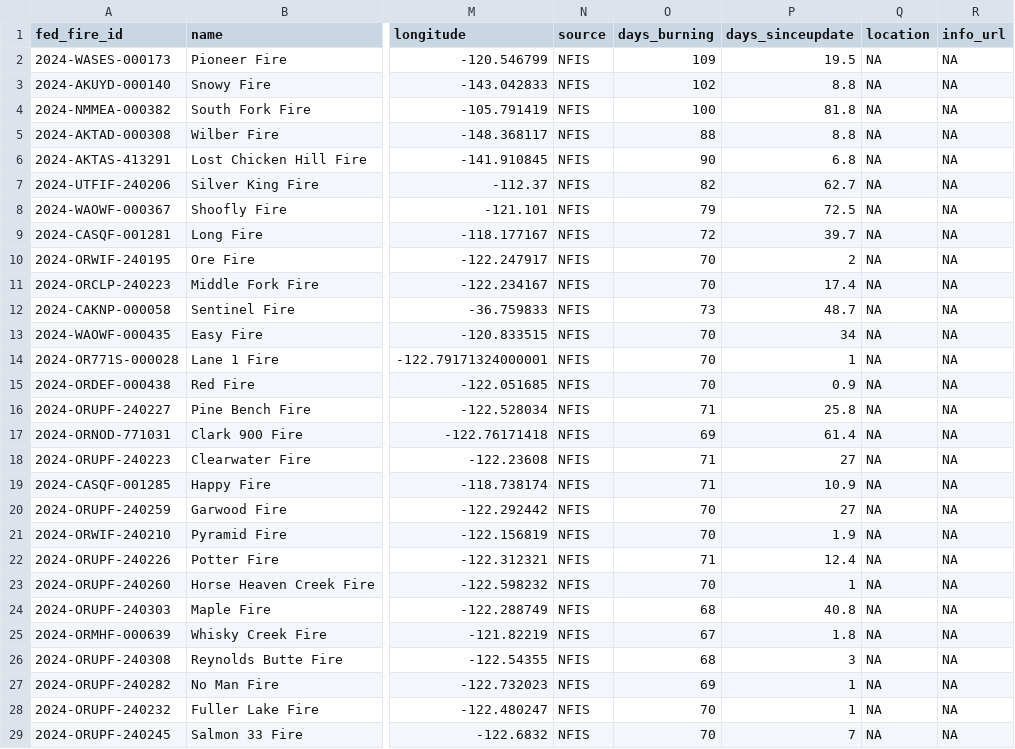
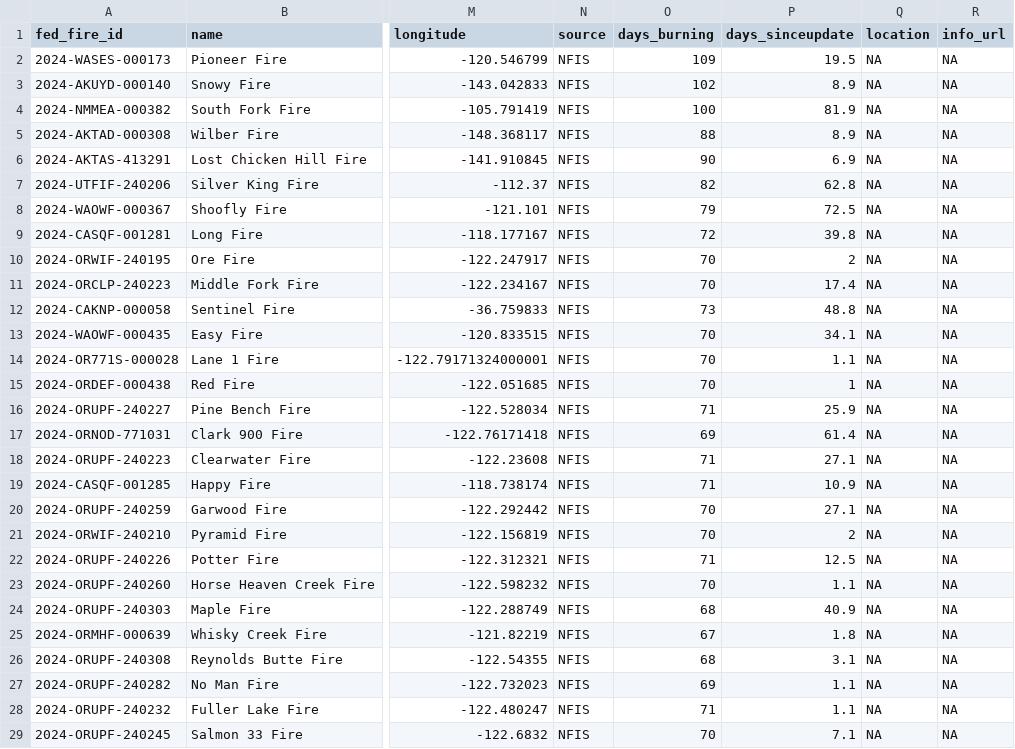
Before and after one commit to cbs-news-data/wildfire_watch, a CSV file: data/wildfires_save.csv, drawn as a sheet; only a part is shown, gaps mark what is left out; the diff covers the shown part only; the diff names each change by its address in the sheet, - before the commit and + after, or states it on an @@ line.

Commit message:
Wildfires data updated!

```diff
--- a/data/wildfires_save.csv
+++ b/data/wildfires_save.csv
-P3 (days_sinceupdate): 8.8
+P3 (days_sinceupdate): 8.9
-P4 (days_sinceupdate): 81.8
+P4 (days_sinceupdate): 81.9
-P5 (days_sinceupdate): 8.8
+P5 (days_sinceupdate): 8.9
-P6 (days_sinceupdate): 6.8
+P6 (days_sinceupdate): 6.9
-P7 (days_sinceupdate): 62.7
+P7 (days_sinceupdate): 62.8
-P9 (days_sinceupdate): 39.7
+P9 (days_sinceupdate): 39.8
-P12 (days_sinceupdate): 48.7
+P12 (days_sinceupdate): 48.8
-P13 (days_sinceupdate): 34
+P13 (days_sinceupdate): 34.1
-P14 (days_sinceupdate): 1
+P14 (days_sinceupdate): 1.1
-P15 (days_sinceupdate): 0.9
+P15 (days_sinceupdate): 1
-P16 (days_sinceupdate): 25.8
+P16 (days_sinceupdate): 25.9
-P18 (days_sinceupdate): 27
+P18 (days_sinceupdate): 27.1
-P20 (days_sinceupdate): 27
+P20 (days_sinceupdate): 27.1
-P21 (days_sinceupdate): 1.9
+P21 (days_sinceupdate): 2
-P22 (days_sinceupdate): 12.4
+P22 (days_sinceupdate): 12.5
-P23 (days_sinceupdate): 1
+P23 (days_sinceupdate): 1.1
-P24 (days_sinceupdate): 40.8
+P24 (days_sinceupdate): 40.9
-P26 (days_sinceupdate): 3
+P26 (days_sinceupdate): 3.1
-P27:P28 (days_sinceupdate): 1
+P27:P28 (days_sinceupdate): 1.1
-O28 (days_burning): 70
+O28 (days_burning): 71
-P29 (days_sinceupdate): 7
+P29 (days_sinceupdate): 7.1
```
Also changed, not shown: 153 edited cells elsewhere in this file, data/wildfires_datawrapper_save.csv, 3 other files.
